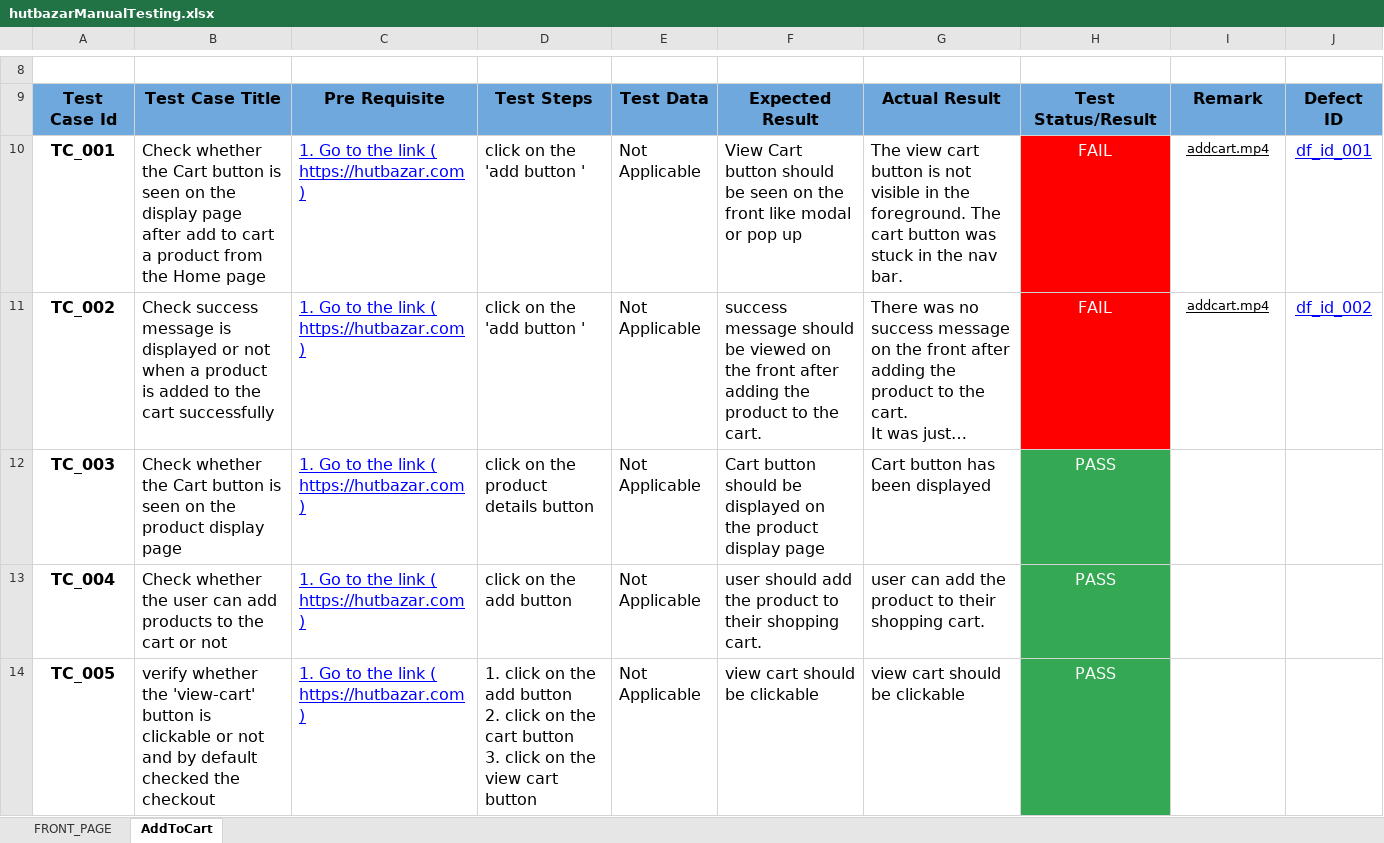
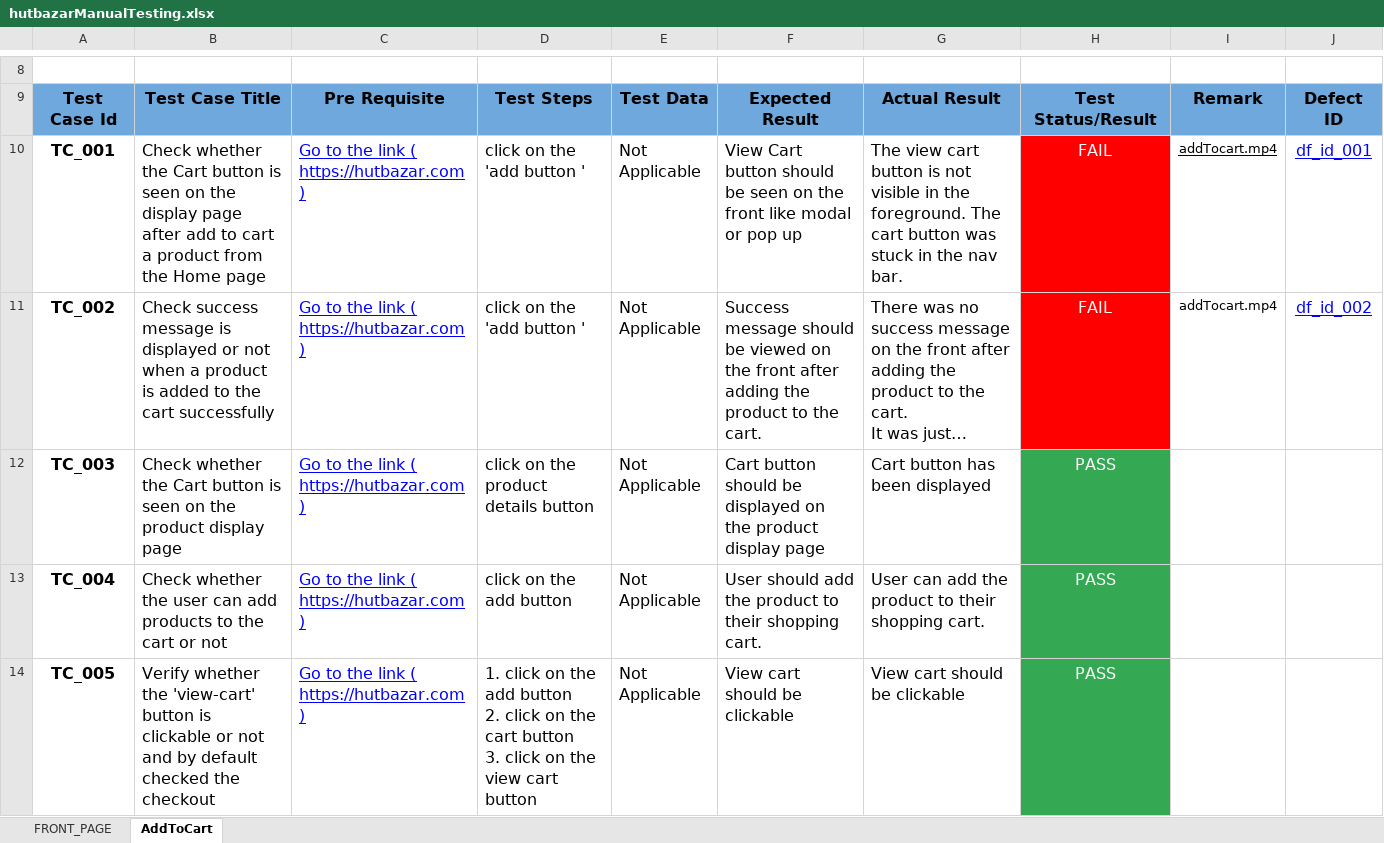
Before and after one commit to A-Rakhi/Manual-Testing-Of-Hutbazar, an Excel workbook: hutbazarManualTesting.xlsx, sheet AddToCart, drawn as a sheet; only a part is shown, gaps mark what is left out; long unchanged cells end in …; values as stored, in another font and other column widths than the file's, no borders; the diff covers the shown part only; the diff names each change by its address in the sheet, - before the commit and + after, or states it on an @@ line.

```diff
--- a/hutbazarManualTesting.xlsx (sheet AddToCart)
+++ b/hutbazarManualTesting.xlsx (sheet AddToCart)
-C10:C14: 1. Go to the link ( https://hutbazar.com )
+C10:C14: Go to the link ( https://hutbazar.com )
-I10:I11: addcart.mp4
+I10:I11: addTocart.mp4
-F11: success message should…
+F11: Success message should…
-I11 underline: on
+I11 underline: off
-F13: user should add…
+F13: User should add…
-G13: user can add…
+G13: User can add…
-B14: verify whether the…
+B14: Verify whether the…
-F14: view cart should be clickable
+F14: View cart should be clickable
-G14: view cart should be clickable
+G14: View cart should be clickable
```
Also changed, not shown: 28 edited cells and cell formats elsewhere in this sheet, sheet FRONT_PAGE, BugReportPAGE_hutbazar.xlsx, 3 other files.
